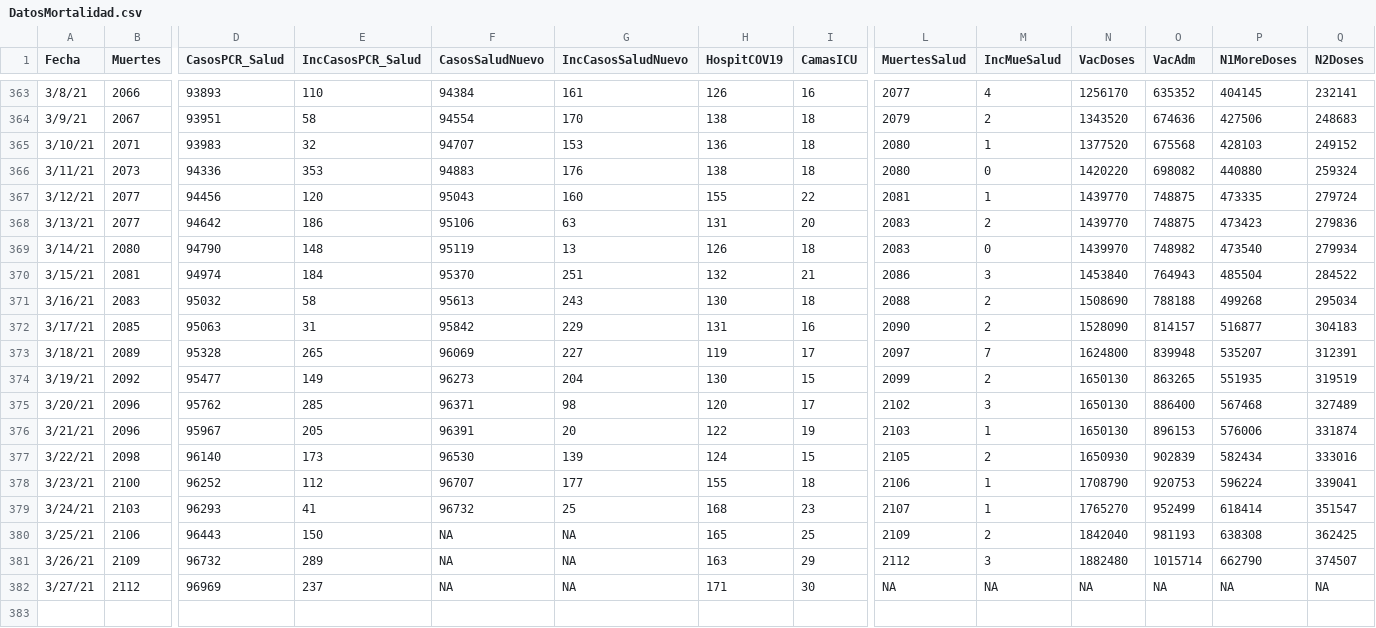
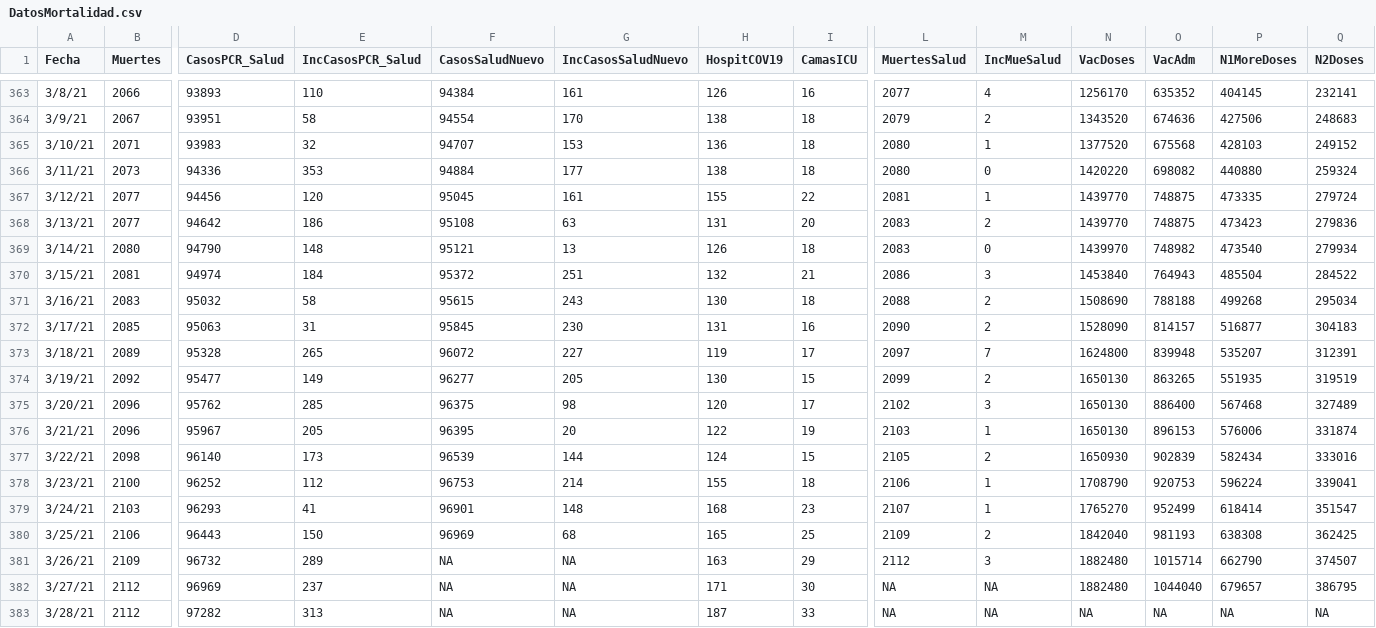
Before and after one commit to rafalab/pr-covid, a CSV file: dashboard/data/DatosMortalidad.csv, drawn as a sheet; only a part is shown, gaps mark what is left out; rows hold the shown columns only; the diff names each change by its address in the sheet, - before the commit and + after, or states it on an @@ line.

Commit message:
Actualizando datos de muertes, hospitalizaciones y vacunas

```diff
--- a/dashboard/data/DatosMortalidad.csv
+++ b/dashboard/data/DatosMortalidad.csv
-F366 (CasosSaludNuevo): 94883
+F366 (CasosSaludNuevo): 94884
-G366 (IncCasosSaludNuevo): 176
+G366 (IncCasosSaludNuevo): 177
-F367 (CasosSaludNuevo): 95043
+F367 (CasosSaludNuevo): 95045
-G367 (IncCasosSaludNuevo): 160
+G367 (IncCasosSaludNuevo): 161
-F368 (CasosSaludNuevo): 95106
+F368 (CasosSaludNuevo): 95108
-F369 (CasosSaludNuevo): 95119
+F369 (CasosSaludNuevo): 95121
-F370 (CasosSaludNuevo): 95370
+F370 (CasosSaludNuevo): 95372
-F371 (CasosSaludNuevo): 95613
+F371 (CasosSaludNuevo): 95615
-F372 (CasosSaludNuevo): 95842
+F372 (CasosSaludNuevo): 95845
-G372 (IncCasosSaludNuevo): 229
+G372 (IncCasosSaludNuevo): 230
-F373 (CasosSaludNuevo): 96069
+F373 (CasosSaludNuevo): 96072
-F374 (CasosSaludNuevo): 96273
+F374 (CasosSaludNuevo): 96277
-G374 (IncCasosSaludNuevo): 204
+G374 (IncCasosSaludNuevo): 205
-F375 (CasosSaludNuevo): 96371
+F375 (CasosSaludNuevo): 96375
-F376 (CasosSaludNuevo): 96391
+F376 (CasosSaludNuevo): 96395
-F377 (CasosSaludNuevo): 96530
+F377 (CasosSaludNuevo): 96539
-G377 (IncCasosSaludNuevo): 139
+G377 (IncCasosSaludNuevo): 144
-F378 (CasosSaludNuevo): 96707
+F378 (CasosSaludNuevo): 96753
-G378 (IncCasosSaludNuevo): 177
+G378 (IncCasosSaludNuevo): 214
-F379 (CasosSaludNuevo): 96732
+F379 (CasosSaludNuevo): 96901
-G379 (IncCasosSaludNuevo): 25
+G379 (IncCasosSaludNuevo): 148
-F380 (CasosSaludNuevo): NA
+F380 (CasosSaludNuevo): 96969
-G380 (IncCasosSaludNuevo): NA
+G380 (IncCasosSaludNuevo): 68
-N382 (VacDoses): NA
+N382 (VacDoses): 1882480
-O382 (VacAdm): NA
+O382 (VacAdm): 1044040
-P382 (N1MoreDoses): NA
+P382 (N1MoreDoses): 679657
-Q382 (N2Doses): NA
+Q382 (N2Doses): 386795
+row 383: 3/28/21 | 2112 | 97282 | 313 | NA | NA | 187 | 33 | NA | NA | NA | NA | NA | NA
```
